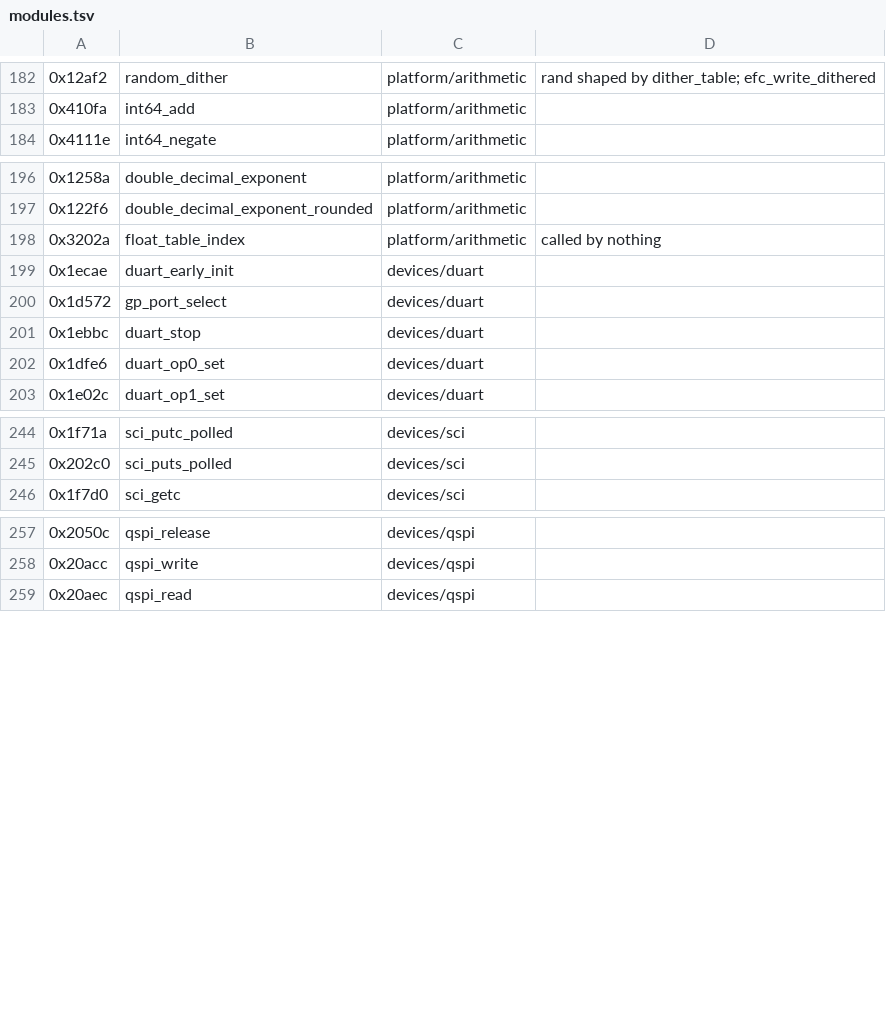
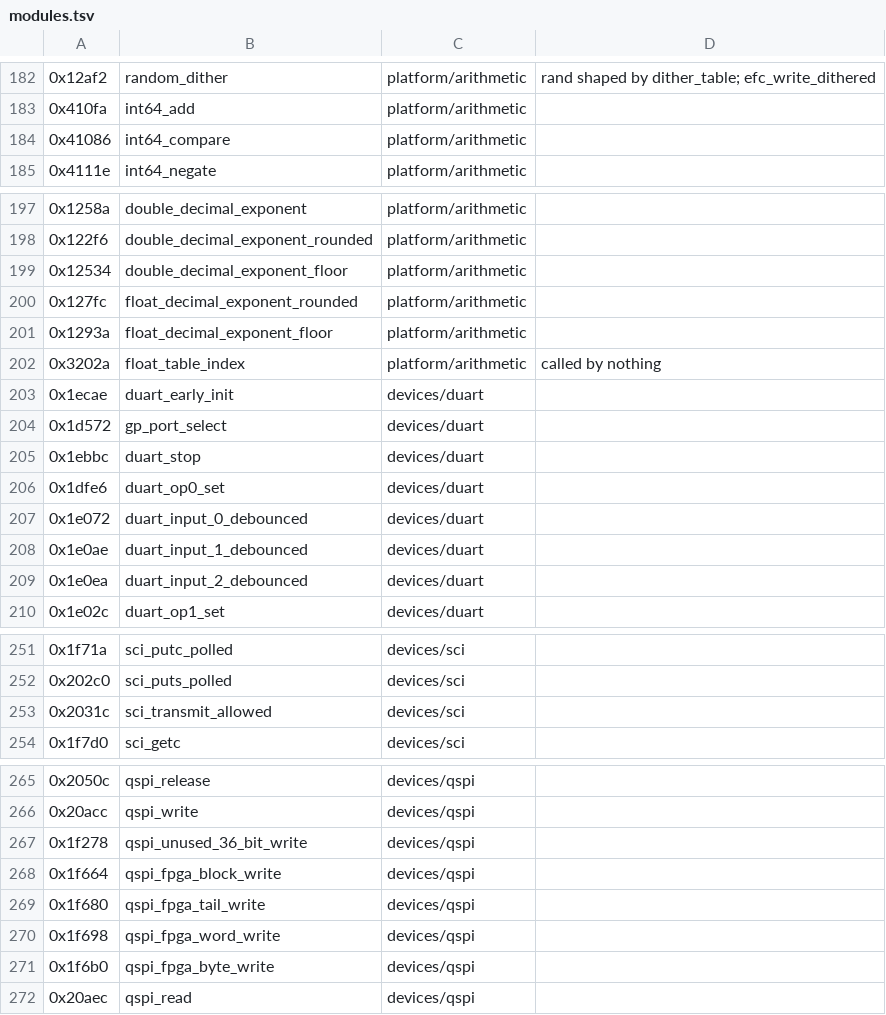
Before and after one commit to charlieh0tel/smartclock, a TSV file: tools/ghidra/names/modules.tsv, drawn as a sheet; only a part is shown, gaps mark what is left out; the diff names each change by its address in the sheet, - before the commit and + after, or states it on an @@ line.

Commit message:
Type the ROM tables a survey found, and name its routines
The GPS scripts' ROM steps, the Oncore ID and query pool, the
diagnostic words' table, the FPGA bitstream and readback header, the
unused I/O device's stubs, the pForth word header at forth_user, and
small tables and strings are typed.  Thirteen routines nothing calls
are named; float_decimal_exponent_rounded, float_decimal_exponent_floor
and qspi_unused_36_bit_write, which the decompiler read wrong, are
written by hand.  gps_response_lookup's read of ROM 0 for an empty
entry is a quirk.

```diff
--- a/tools/ghidra/names/modules.tsv
+++ b/tools/ghidra/names/modules.tsv
+row 184: 0x41086 | int64_compare | platform/arithmetic
+row 199: 0x12534 | double_decimal_exponent_floor | platform/arithmetic
+row 200: 0x127fc | float_decimal_exponent_rounded | platform/arithmetic
+row 201: 0x1293a | float_decimal_exponent_floor | platform/arithmetic
+row 207: 0x1e072 | duart_input_0_debounced | devices/duart
+row 208: 0x1e0ae | duart_input_1_debounced | devices/duart
+row 209: 0x1e0ea | duart_input_2_debounced | devices/duart
+row 253: 0x2031c | sci_transmit_allowed | devices/sci
+row 267: 0x1f278 | qspi_unused_36_bit_write | devices/qspi
+row 268: 0x1f664 | qspi_fpga_block_write | devices/qspi
+row 269: 0x1f680 | qspi_fpga_tail_write | devices/qspi
+row 270: 0x1f698 | qspi_fpga_word_write | devices/qspi
+row 271: 0x1f6b0 | qspi_fpga_byte_write | devices/qspi
```
Also changed, not shown: 13 other files.
